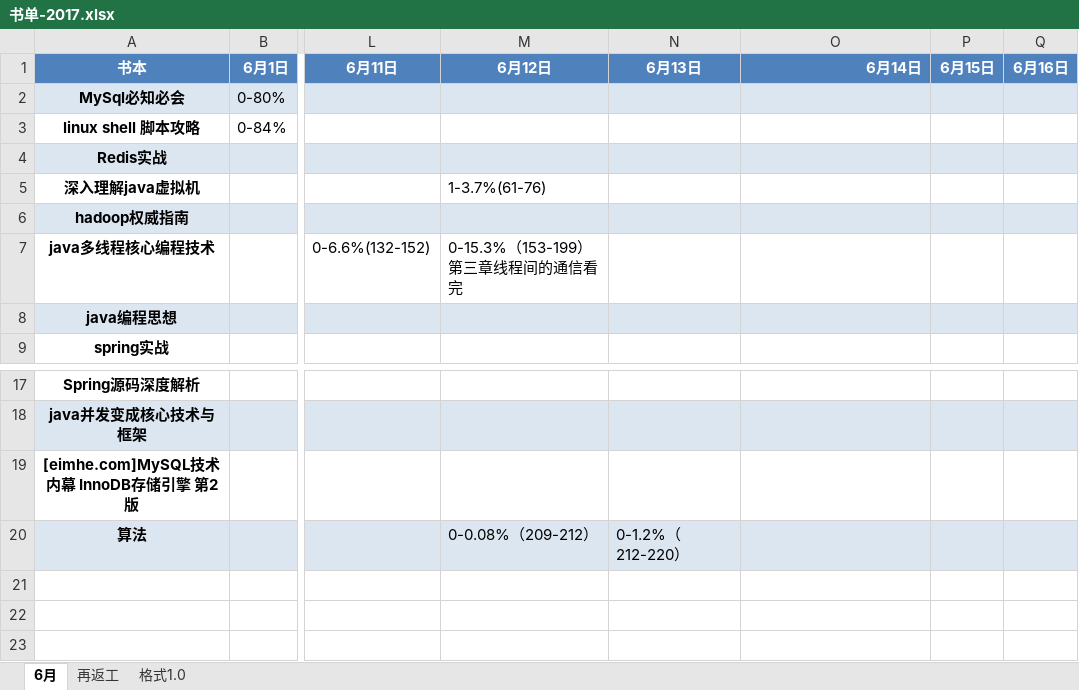
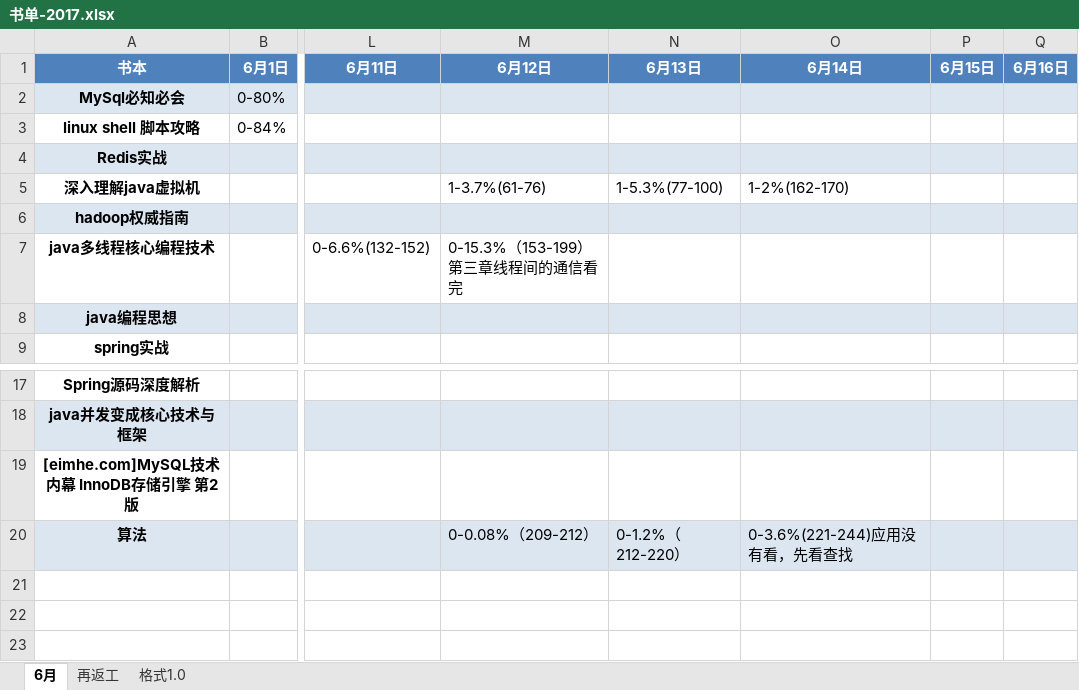
Before and after one commit to jianglong161/-, an Excel workbook: 书单-2017.xlsx, sheet 6月, drawn as a sheet; only a part is shown, gaps mark what is left out; values as stored, in another font and other column widths than the file's, no borders; the diff names each change by its address in the sheet, - before the commit and + after, or states it on an @@ line.

Commit message:
更新书单进度-算法和jvm

```diff
--- a/书单-2017.xlsx (sheet 6月)
+++ b/书单-2017.xlsx (sheet 6月)
-O1 alignment: right
+O1 alignment: center
-N5 (6月13日): (empty)
+N5 (6月13日): 1-5.3%(77-100)
-O5 (6月14日): (empty)
+O5 (6月14日): 1-2%(162-170)
-O20 (6月14日): (empty)
+O20 (6月14日): 0-3.6%(221-244)应用没有看，先看查找
```
